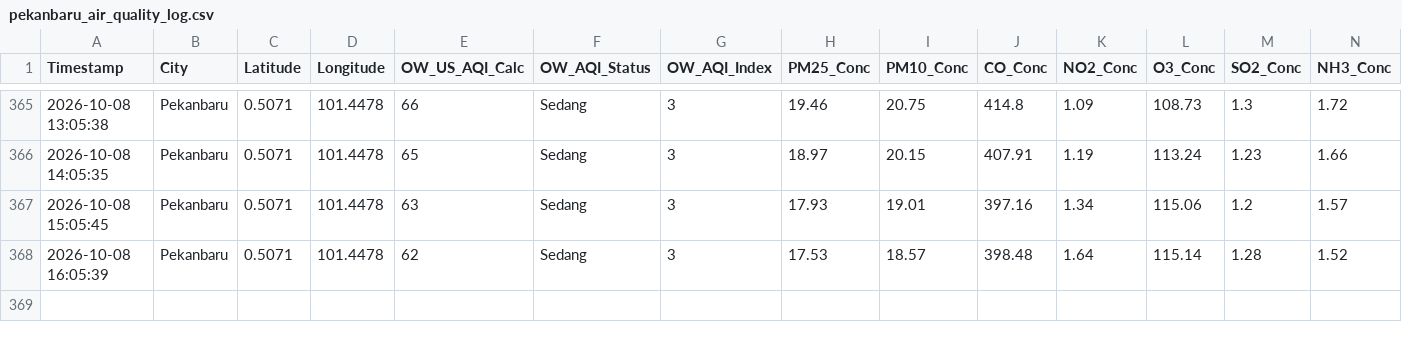
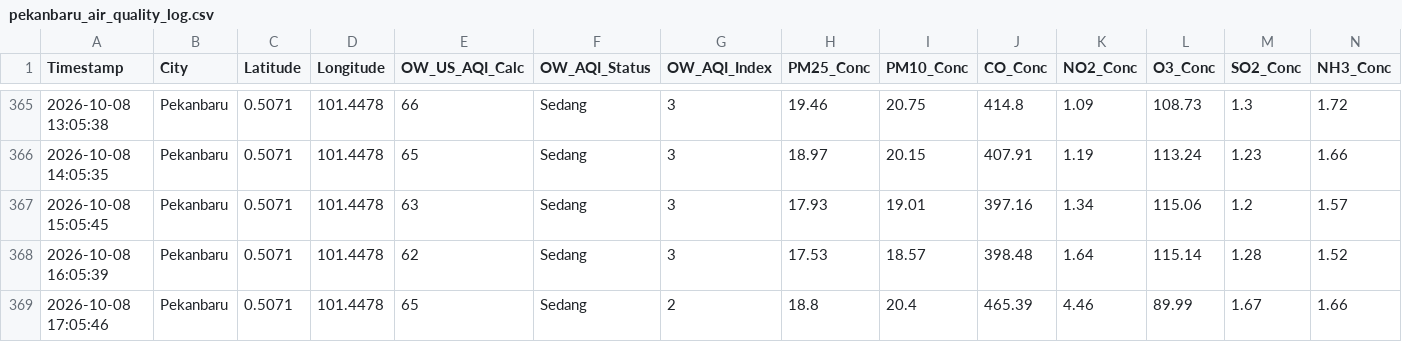
Before and after one commit to metta-kusuma/pekanbaru-air-quality, a CSV file: pekanbaru_air_quality_log.csv, drawn as a sheet; only a part is shown, gaps mark what is left out; rows hold the shown columns only; the diff names each change by its address in the sheet, - before the commit and + after, or states it on an @@ line.

```diff
--- a/pekanbaru_air_quality_log.csv
+++ b/pekanbaru_air_quality_log.csv
+row 369: 2026-10-08 17:05:46 | Pekanbaru | 0.5071 | 101.4478 | 65 | Sedang | 2 | 18.8 | 20.4 | 465.39 | 4.46 | 89.99 | 1.67 | 1.66
```
Also changed, not shown: pekanbaru_flights_log.csv, pekanbaru_weather_log.csv.
